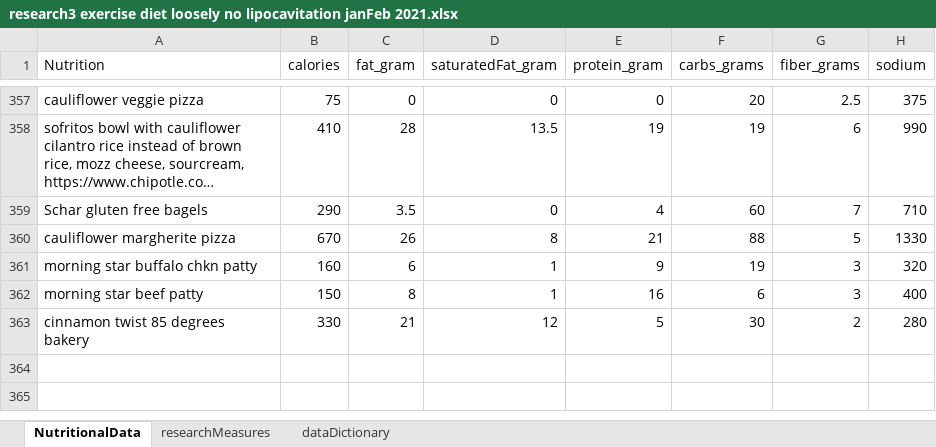
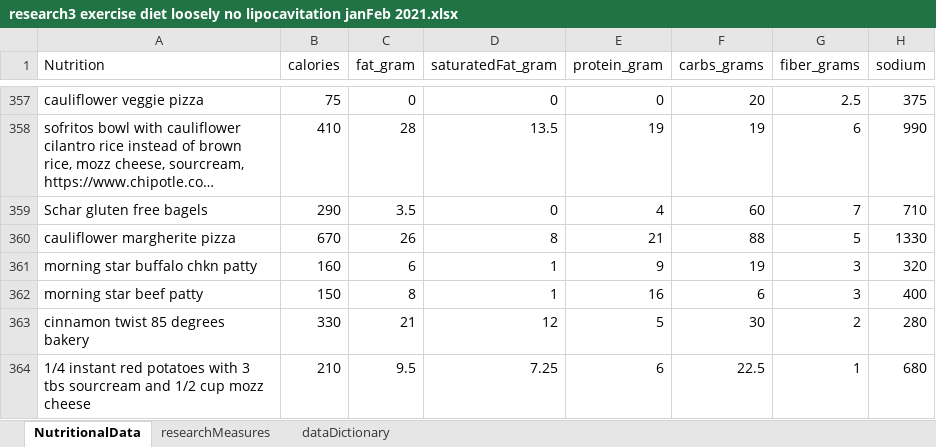
Before and after one commit to JanJanJan2018/lipocavitation-dieting-exercise-21-day-research, an Excel workbook: research3 exercise diet loosely no lipocavitation janFeb 2021.xlsx, sheet NutritionalData, drawn as a sheet; only a part is shown, gaps mark what is left out; long unchanged cells end in …; values as stored, in another font and other column widths than the file's, no borders; 1 other sheet too large or unreadable and not compared; the diff names each change by its address in the sheet, - before the commit and + after, or states it on an @@ line.

```diff
--- a/research3 exercise diet loosely no lipocavitation janFeb 2021.xlsx (sheet NutritionalData)
+++ b/research3 exercise diet loosely no lipocavitation janFeb 2021.xlsx (sheet NutritionalData)
+row 364: 1/4 instant red potatoes with 3 tbs sourcream and 1/2 cup mozz cheese | 210 | 9.5 | 7.25 | 6 | 22.5 | 1 | 680
```
Also changed, not shown: sheet researchMeasures.
